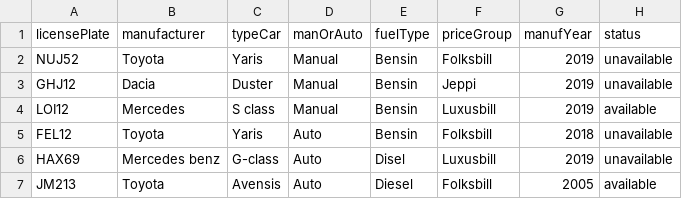
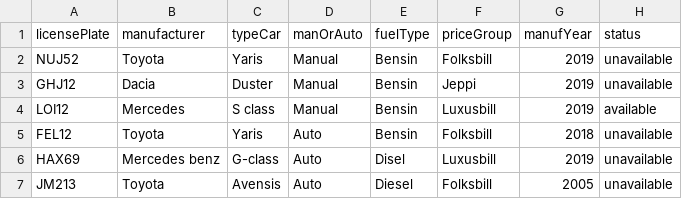
Before and after one commit to Alvarlegur/Isbilar_1.0, a CSV file: data/cars.csv, drawn as a sheet.

```diff
--- a/data/cars.csv
+++ b/data/cars.csv
@@ -6,2 +6,2 @@ FEL12,Toyota,Yaris,Auto,Bensin,Folksbill,2018,unavailable
 HAX69,Mercedes benz,G-class,Auto,Disel,Luxusbill,2019,unavailable
-JM213,Toyota,Avensis,Auto,Diesel,Folksbill,2005,available
+JM213,Toyota,Avensis,Auto,Diesel,Folksbill,2005,unavailable
```
Also changed, not shown: 3 other files.
